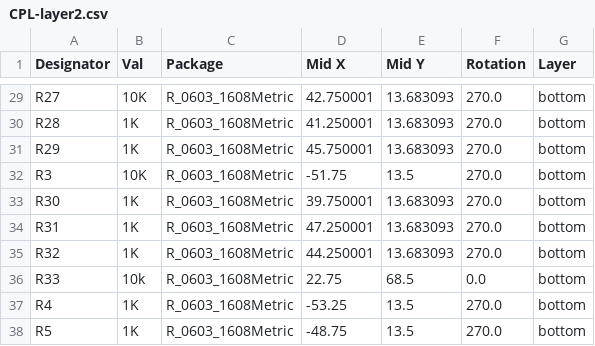
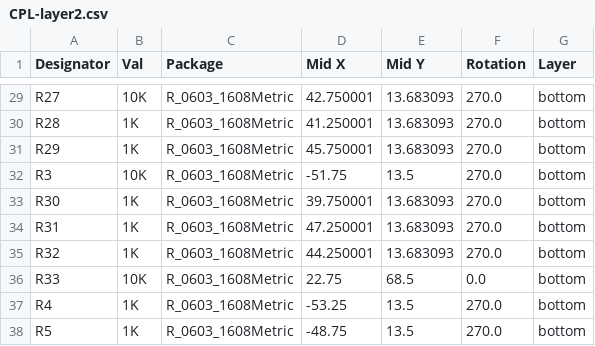
Before and after one commit to Vent-Exhaust/robocup2026-i2, a CSV file: elec/layer2/jlcpcb/production_files/CPL-layer2.csv, drawn as a sheet; only a part is shown, gaps mark what is left out.

```diff
--- a/elec/layer2/jlcpcb/production_files/CPL-layer2.csv
+++ b/elec/layer2/jlcpcb/production_files/CPL-layer2.csv
@@ -35,3 +35,3 @@ R31,1K,R_0603_1608Metric,47.250001,13.683093,270.0,bottom
 R32,1K,R_0603_1608Metric,44.250001,13.683093,270.0,bottom
-R33,10k,R_0603_1608Metric,22.75,68.5,0.0,bottom
+R33,10K,R_0603_1608Metric,22.75,68.5,0.0,bottom
 R4,1K,R_0603_1608Metric,-53.25,13.5,270.0,bottom
```
Also changed, not shown: elec/layer2/jlcpcb/production_files/BOM-layer2.csv, 19 other files.
